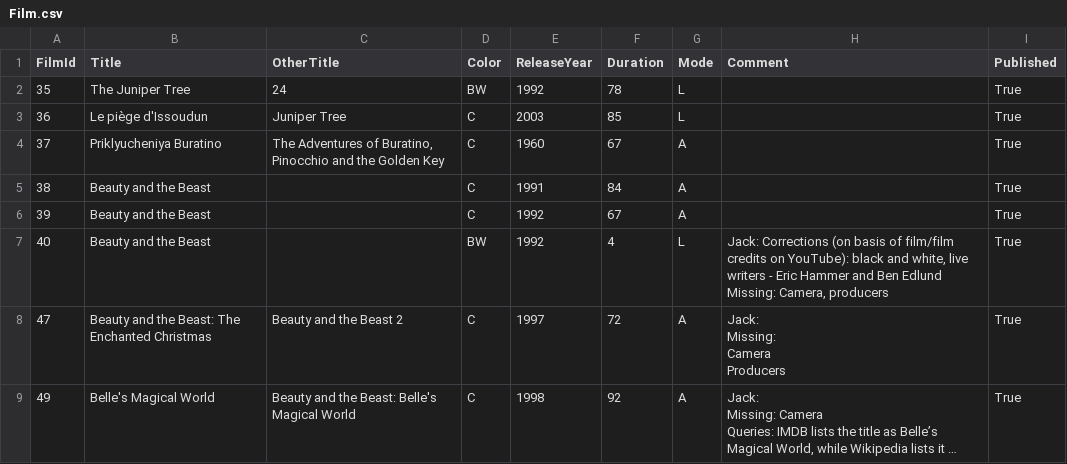
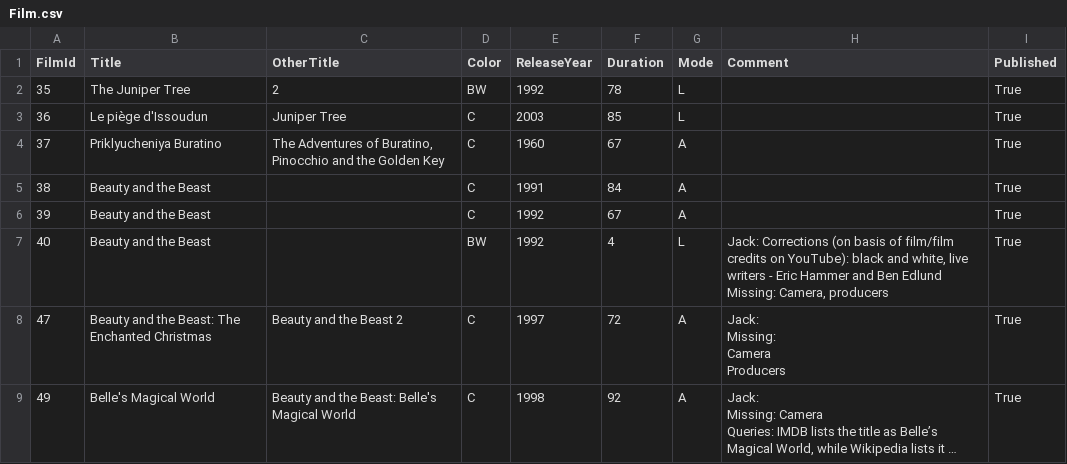
Before and after one commit to International-Fairy-Tale-Filmography/data, a CSV file: csv/Film.csv, drawn as a sheet; only a part is shown; long unchanged cells end in ….

Commit message:
test update at 12/7/2024 2:08:00 PM

```diff
--- a/csv/Film.csv
+++ b/csv/Film.csv
@@ -1,3 +1,3 @@
 FilmId,Title,OtherTitle,Color,ReleaseYear,Duration,Mode,Comment,Published
-35,The Juniper Tree,24,BW,1992,78,L,,True
+35,The Juniper Tree,2,BW,1992,78,L,,True
 36,Le piège d'Issoudun,Juniper Tree,C,2003,85,L,,True
```
